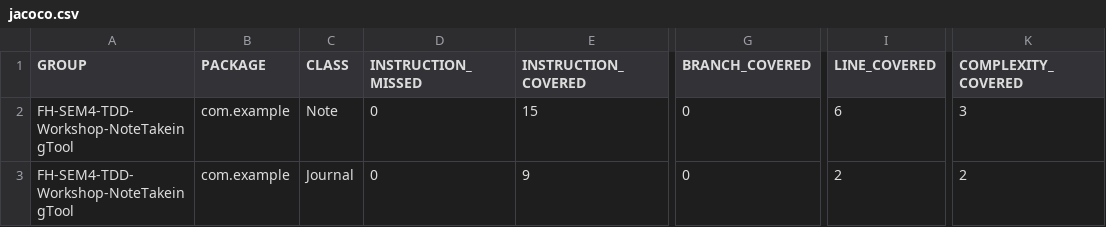
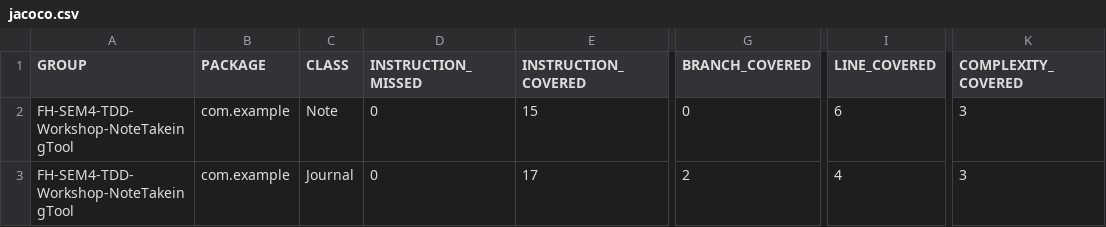
Before and after one commit to Chrono666/FH-SEM4-TDD-Workshop-NoteTakingTool, a CSV file: target/site/jacoco/jacoco.csv, drawn as a sheet; only a part is shown, gaps mark what is left out; the diff names each change by its address in the sheet, - before the commit and + after, or states it on an @@ line.

```diff
--- a/target/site/jacoco/jacoco.csv
+++ b/target/site/jacoco/jacoco.csv
-E3 (INSTRUCTION_COVERED): 9
+E3 (INSTRUCTION_COVERED): 17
-G3 (BRANCH_COVERED): 0
+G3 (BRANCH_COVERED): 2
-I3 (LINE_COVERED): 2
+I3 (LINE_COVERED): 4
-K3 (COMPLEXITY_COVERED): 2
+K3 (COMPLEXITY_COVERED): 3
```
Also changed, not shown: 23 other files.
